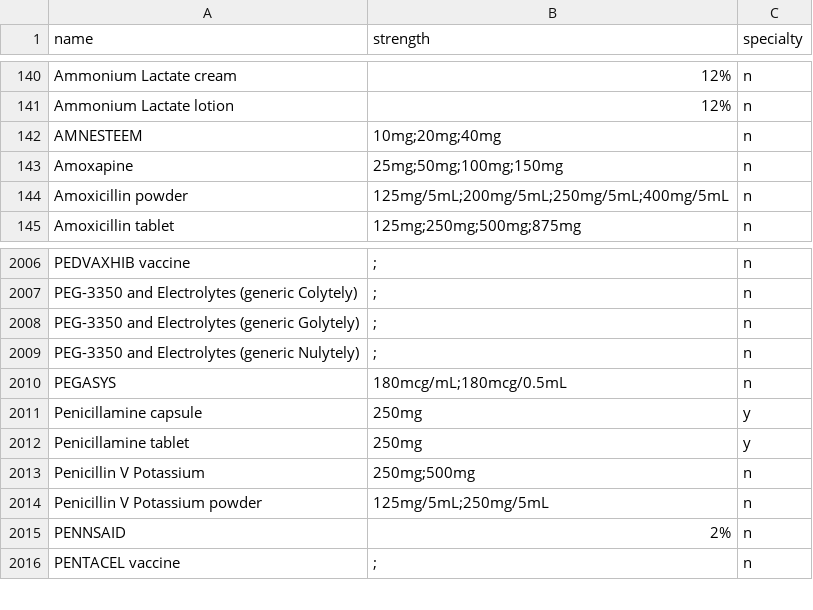
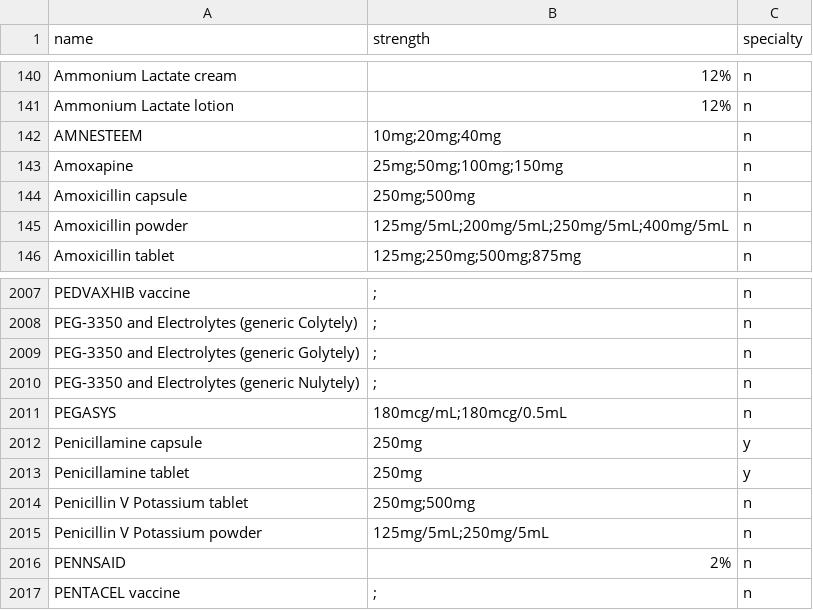
Before and after one commit to keguerrero8/Fillablerx2.0, a CSV file: data/medications.csv, drawn as a sheet; only a part is shown, gaps mark what is left out.

Commit message:
minor updates to medication data

```diff
--- a/data/medications.csv
+++ b/data/medications.csv
@@ -143,2 +143,3 @@ AMNESTEEM,10mg;20mg;40mg,n
 Amoxapine,25mg;50mg;100mg;150mg,n
+Amoxicillin capsule,250mg;500mg,n
 Amoxicillin powder,125mg/5mL;200mg/5mL;250mg/5mL;400mg/5mL,n
@@ -2012,3 +2013,3 @@ Penicillamine capsule,250mg,y
 Penicillamine tablet,250mg,y
-Penicillin V Potassium,250mg;500mg,n
+Penicillin V Potassium tablet,250mg;500mg,n
 Penicillin V Potassium powder,125mg/5mL;250mg/5mL,n
```
